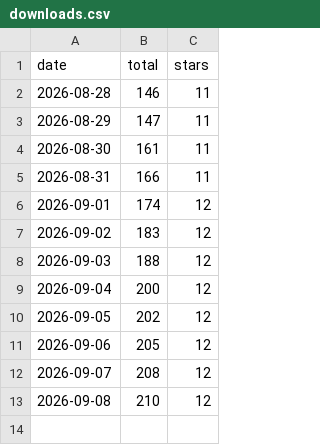
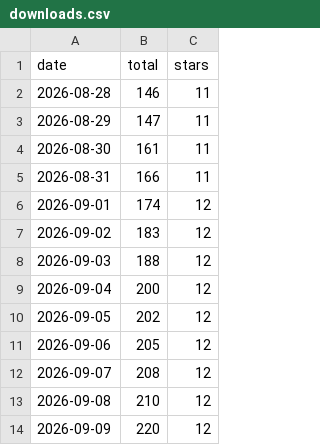
Before and after one commit to emailops/emailops, a CSV file: downloads.csv, drawn as a sheet; the diff names each change by its address in the sheet, - before the commit and + after, or states it on an @@ line.

```diff
--- a/downloads.csv
+++ b/downloads.csv
+row 14: 2026-09-09 | 220 | 12
```
